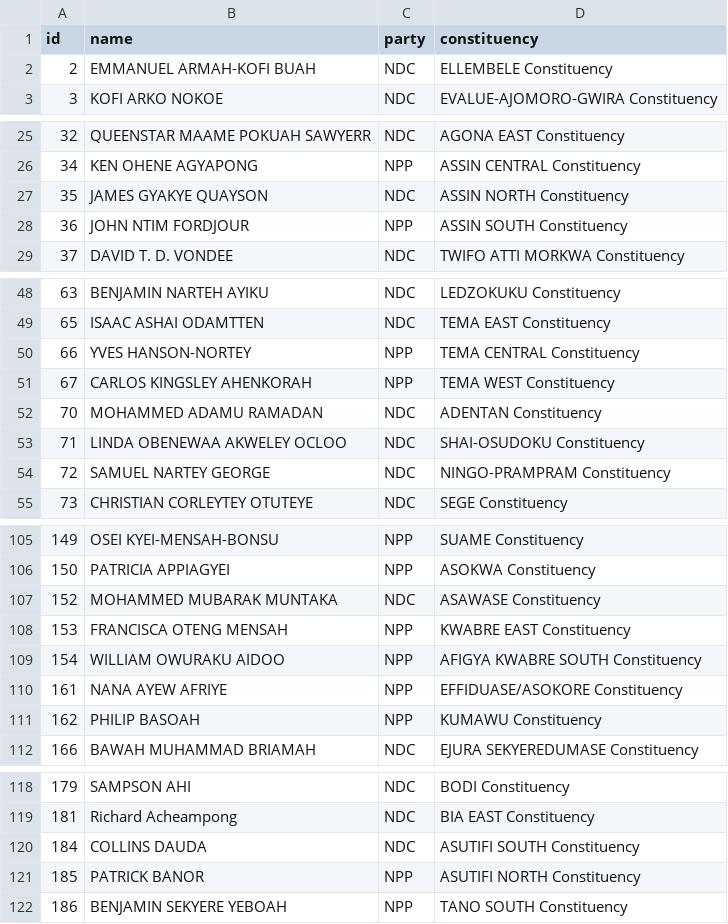
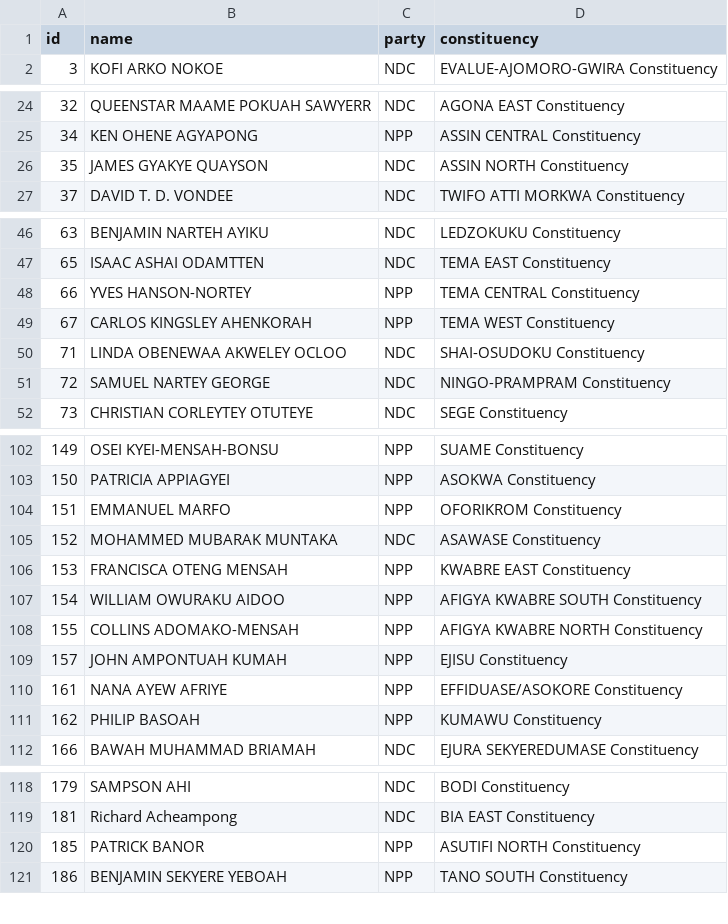
Before and after one commit to every-politician-scrapers/ghana-parliament, a CSV file: data/official.csv, drawn as a sheet; only a part is shown, gaps mark what is left out; the diff covers the shown part only.

```diff
--- a/data/official.csv
+++ b/data/official.csv
@@ -1,3 +1,2 @@
 id,name,party,constituency
-2,EMMANUEL ARMAH-KOFI BUAH,NDC,ELLEMBELE Constituency
 3,KOFI ARKO NOKOE,NDC,EVALUE-AJOMORO-GWIRA Constituency
@@ -27,3 +26,2 @@ id,name,party,constituency
 35,JAMES GYAKYE QUAYSON,NDC,ASSIN NORTH Constituency
-36,JOHN NTIM FORDJOUR,NPP,ASSIN SOUTH Constituency
 37,DAVID T. D. VONDEE,NDC,TWIFO ATTI MORKWA Constituency
@@ -51,3 +49,2 @@ id,name,party,constituency
 67,CARLOS KINGSLEY AHENKORAH,NPP,TEMA WEST Constituency
-70,MOHAMMED ADAMU RAMADAN,NDC,ADENTAN Constituency
 71,LINDA OBENEWAA AKWELEY OCLOO,NDC,SHAI-OSUDOKU Constituency
@@ -106,2 +103,3 @@ id,name,party,constituency
 150,PATRICIA APPIAGYEI,NPP,ASOKWA Constituency
+151,EMMANUEL MARFO,NPP,OFORIKROM Constituency
 152,MOHAMMED MUBARAK MUNTAKA,NDC,ASAWASE Constituency
@@ -109,2 +107,4 @@ id,name,party,constituency
 154,WILLIAM OWURAKU AIDOO,NPP,AFIGYA KWABRE SOUTH Constituency
+155,COLLINS ADOMAKO-MENSAH,NPP,AFIGYA KWABRE NORTH Constituency
+157,JOHN AMPONTUAH KUMAH,NPP,EJISU Constituency
 161,NANA AYEW AFRIYE,NPP,EFFIDUASE/ASOKORE Constituency
@@ -119,3 +119,2 @@ id,name,party,constituency
 181,Richard Acheampong,NDC,BIA EAST Constituency
-184,COLLINS DAUDA,NDC,ASUTIFI SOUTH Constituency
 185,PATRICK BANOR,NPP,ASUTIFI NORTH Constituency
```
Also changed, not shown: 1 added row elsewhere in this file, data/diff.csv.
